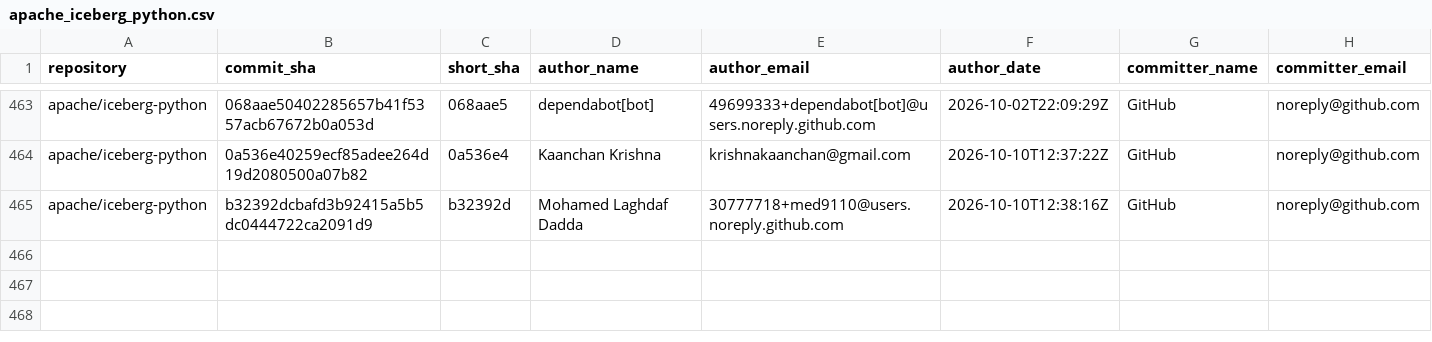
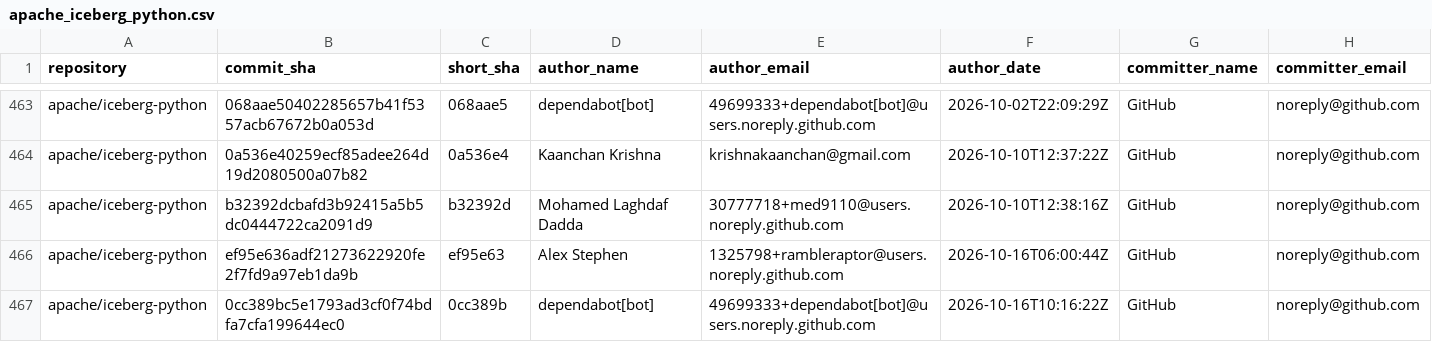
Before and after one commit to kevinjqliu/iceberg-activity-tracker, a CSV file: data/commits/apache_iceberg_python.csv, drawn as a sheet; only a part is shown, gaps mark what is left out; rows hold the shown columns only; the diff names each change by its address in the sheet, - before the commit and + after, or states it on an @@ line.

```diff
--- a/data/commits/apache_iceberg_python.csv
+++ b/data/commits/apache_iceberg_python.csv
+row 466: apache/iceberg-python | ef95e636adf21273622920fe2f7fd9a97eb1da9b | ef95e63 | Alex Stephen | 1325798+rambleraptor@users.noreply.github.com | 2026-10-16T06:00:44Z | GitHub | noreply@github.com
+row 467: apache/iceberg-python | 0cc389bc5e1793ad3cf0f74bdfa7cfa199644ec0 | 0cc389b | dependabot[bot] | 49699333+dependabot[bot]@users.noreply.github.com | 2026-10-16T10:16:22Z | GitHub | noreply@github.com
```
Also changed, not shown: data/commits/apache_iceberg.csv, data/commits/apache_iceberg_cpp.csv, 2 other files.
